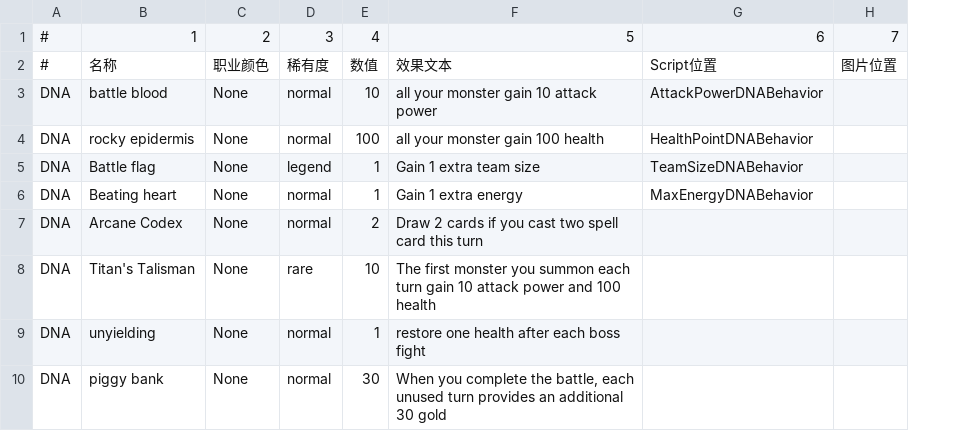
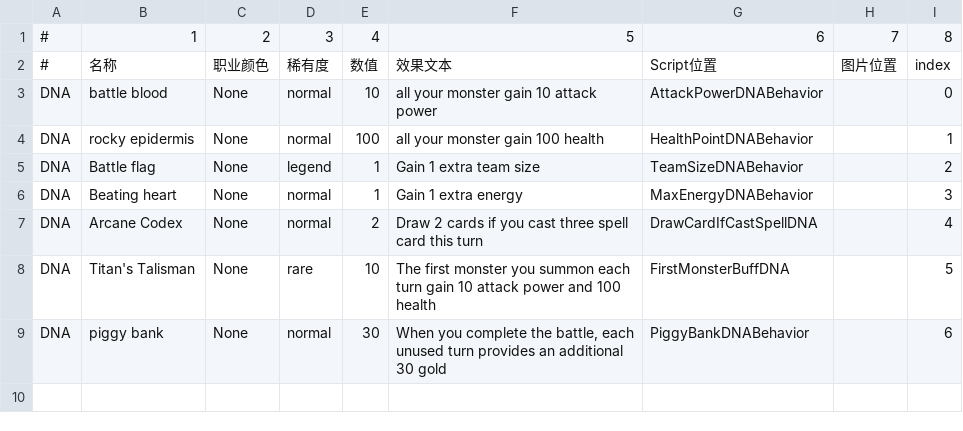
Before and after one commit to killua-y/MonsterLab, a CSV file: Assets/Datas/cardsdata - DNA.csv, drawn as a sheet; removed rows and columns are numbered as before the commit, all else as after; the diff names each change by its address in the sheet, - before the commit and + after, or states it on an @@ line.

```diff
--- a/Assets/Datas/cardsdata - DNA.csv
+++ b/Assets/Datas/cardsdata - DNA.csv
+column I, rows 1-9: 8 | index | 0 | 1 | 2 | 3 | 4 | 5 | 6
-F7: …you cast two spell card…
+F7: …you cast three spell card…
-G7: (empty)
+G7: DrawCardIfCastSpellDNA
-G8: (empty)
+G8: FirstMonsterBuffDNA
-row 9: DNA | unyielding | None | normal | 1 | restore one health after each boss fight
-G9: (empty)
+G9: PiggyBankDNABehavior
```
Also changed, not shown: Assets/Datas/cardsdata - AllCards.csv, 19 other files.
